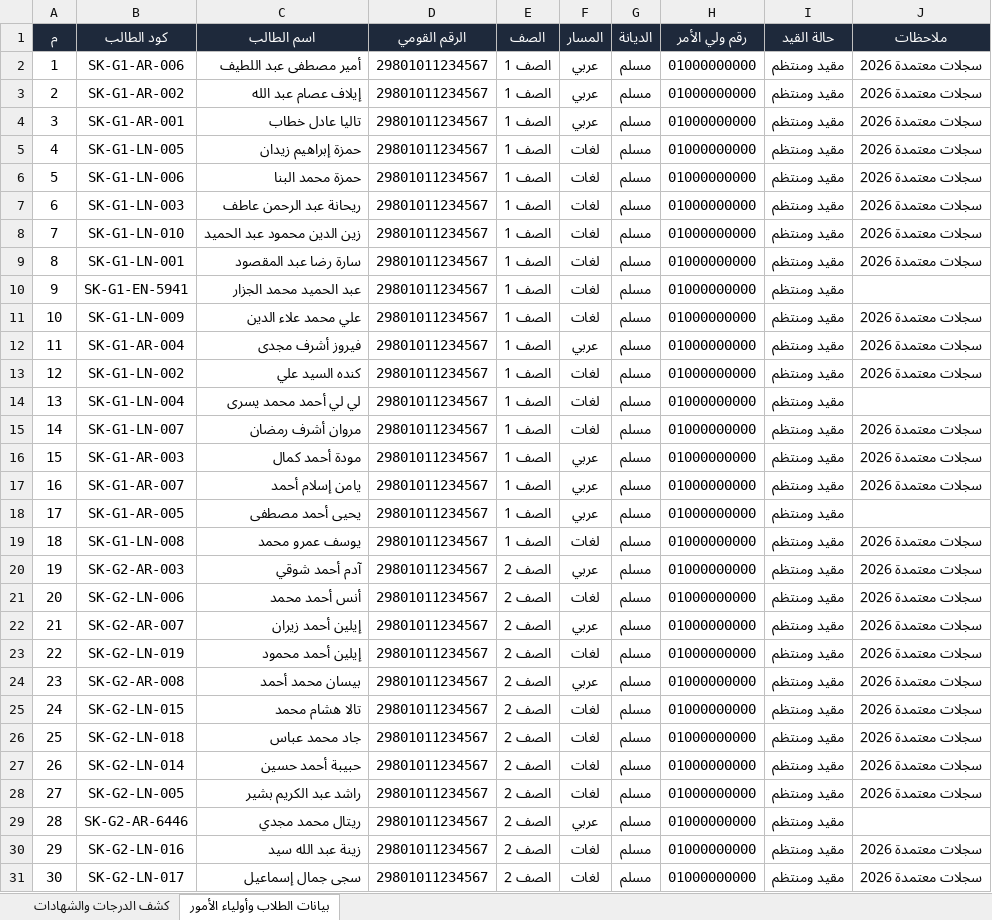
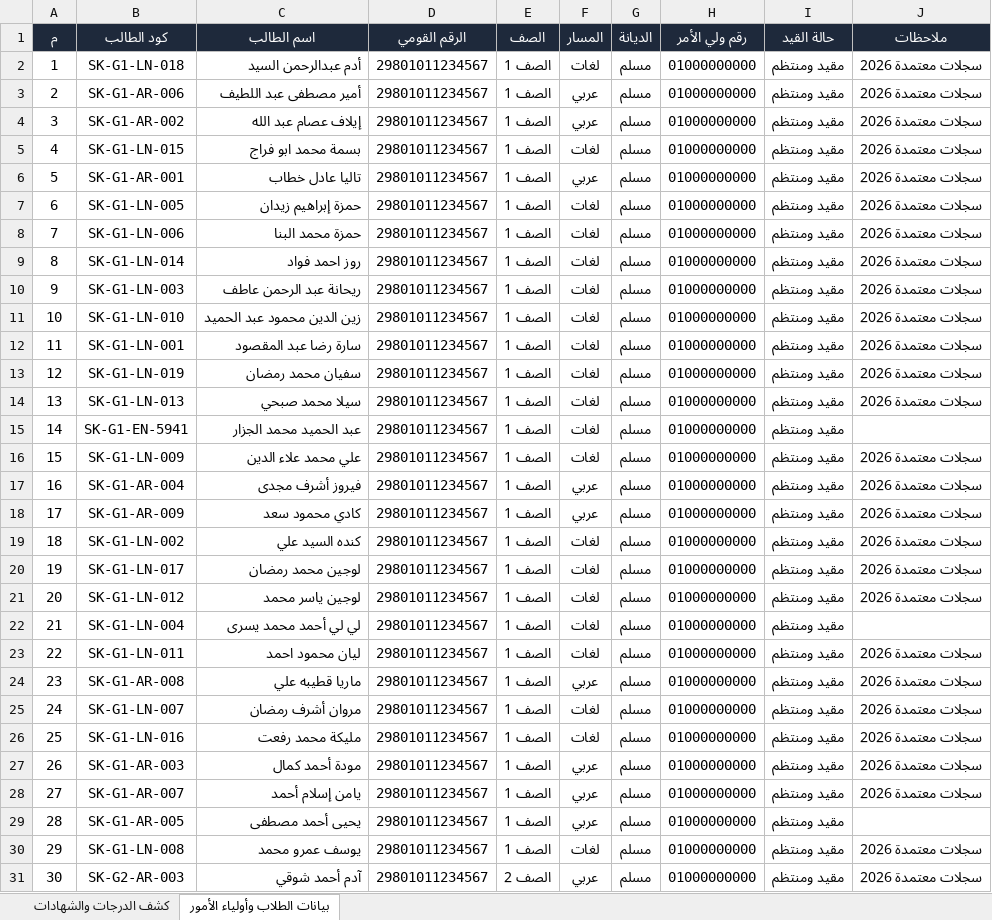
Before and after one commit to yellanefham/smile-kids-school-system, an Excel workbook: Smile_Kids_Grades_Master_Backup.xlsx, sheet بيانات الطلاب وأولياء الأمور, drawn as a sheet; only a part is shown; the shorter side is filled out with more unchanged rows; values as stored, in another font and other column widths than the file's, no borders; addresses are those after the commit; the diff covers the shown part only; the diff names each change by its address in the sheet, - before the commit and + after, or states it on an @@ line.

```diff
--- a/Smile_Kids_Grades_Master_Backup.xlsx (sheet بيانات الطلاب وأولياء الأمور)
+++ b/Smile_Kids_Grades_Master_Backup.xlsx (sheet بيانات الطلاب وأولياء الأمور)
+row 2: 1 | SK-G1-LN-018 | أدم عبدالرحمن السيد | 29801011234567 | الصف 1 | لغات | مسلم | 01000000000 | مقيد ومنتظم | سجلات معتمدة 2026
@@ column A (م) renumbered from row 3 down @@
+row 5: 4 | SK-G1-LN-015 | بسمة محمد ابو فراج | 29801011234567 | الصف 1 | لغات | مسلم | 01000000000 | مقيد ومنتظم | سجلات معتمدة 2026
+row 9: 8 | SK-G1-LN-014 | روز احمد فواد | 29801011234567 | الصف 1 | لغات | مسلم | 01000000000 | مقيد ومنتظم | سجلات معتمدة 2026
+row 13: 12 | SK-G1-LN-019 | سفيان محمد رمضان | 29801011234567 | الصف 1 | لغات | مسلم | 01000000000 | مقيد ومنتظم | سجلات معتمدة 2026
+row 14: 13 | SK-G1-LN-013 | سيلا محمد صبحي | 29801011234567 | الصف 1 | لغات | مسلم | 01000000000 | مقيد ومنتظم | سجلات معتمدة 2026
+row 18: 17 | SK-G1-AR-009 | كادي محمود سعد | 29801011234567 | الصف 1 | عربي | مسلم | 01000000000 | مقيد ومنتظم | سجلات معتمدة 2026
+row 20: 19 | SK-G1-LN-017 | لوجين محمد رمضان | 29801011234567 | الصف 1 | لغات | مسلم | 01000000000 | مقيد ومنتظم | سجلات معتمدة 2026
+row 21: 20 | SK-G1-LN-012 | لوجين ياسر محمد | 29801011234567 | الصف 1 | لغات | مسلم | 01000000000 | مقيد ومنتظم | سجلات معتمدة 2026
+row 23: 22 | SK-G1-LN-011 | ليان محمود احمد | 29801011234567 | الصف 1 | لغات | مسلم | 01000000000 | مقيد ومنتظم | سجلات معتمدة 2026
+row 24: 23 | SK-G1-AR-008 | ماريا قطيبه علي | 29801011234567 | الصف 1 | عربي | مسلم | 01000000000 | مقيد ومنتظم | سجلات معتمدة 2026
+row 26: 25 | SK-G1-LN-016 | مليكة محمد رفعت | 29801011234567 | الصف 1 | لغات | مسلم | 01000000000 | مقيد ومنتظم | سجلات معتمدة 2026
```
Also changed, not shown: 12 added rows elsewhere in this sheet, sheet كشف الدرجات والشهادات, 8 other files.
